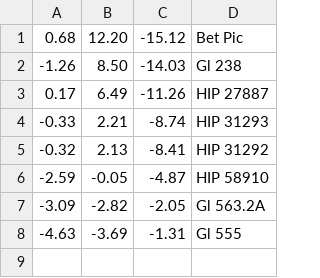
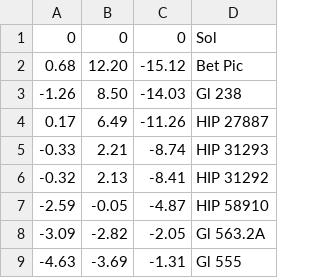
Before and after one commit to eudoxia0/astro-eog581, a CSV file: route.csv, drawn as a sheet.

Commit message:
Add plot CSV and PNGs

```diff
--- a/route.csv
+++ b/route.csv
@@ -1 +1,2 @@
+0,0,0,Sol
 0.68,12.20,-15.12,Bet Pic
```
